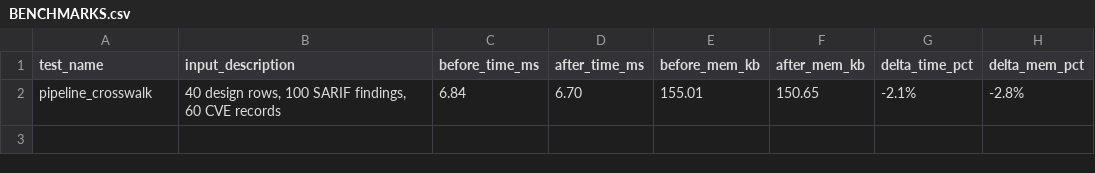
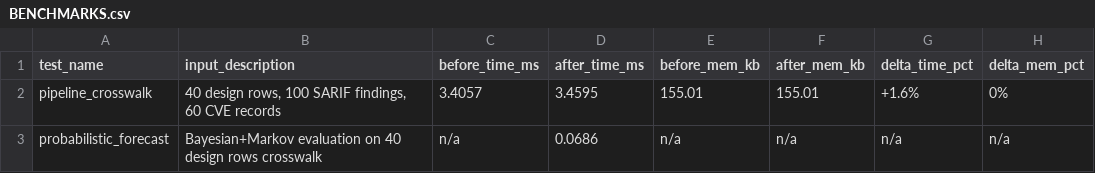
Before and after one commit to DevOpsMadDog/Fixops, a CSV file: perf/BENCHMARKS.csv, drawn as a sheet.

```diff
--- a/perf/BENCHMARKS.csv
+++ b/perf/BENCHMARKS.csv
@@ -1,2 +1,3 @@
 test_name,input_description,before_time_ms,after_time_ms,before_mem_kb,after_mem_kb,delta_time_pct,delta_mem_pct
-pipeline_crosswalk,"40 design rows, 100 SARIF findings, 60 CVE records",6.84,6.70,155.01,150.65,-2.1%,-2.8%
+pipeline_crosswalk,"40 design rows, 100 SARIF findings, 60 CVE records",3.4057,3.4595,155.01,155.01,+1.6%,0%
+probabilistic_forecast,"Bayesian+Markov evaluation on 40 design rows crosswalk",n/a,0.0686,n/a,n/a,n/a,n/a
```
Also changed, not shown: market/COMP_MATRIX.csv, 17 other files.
